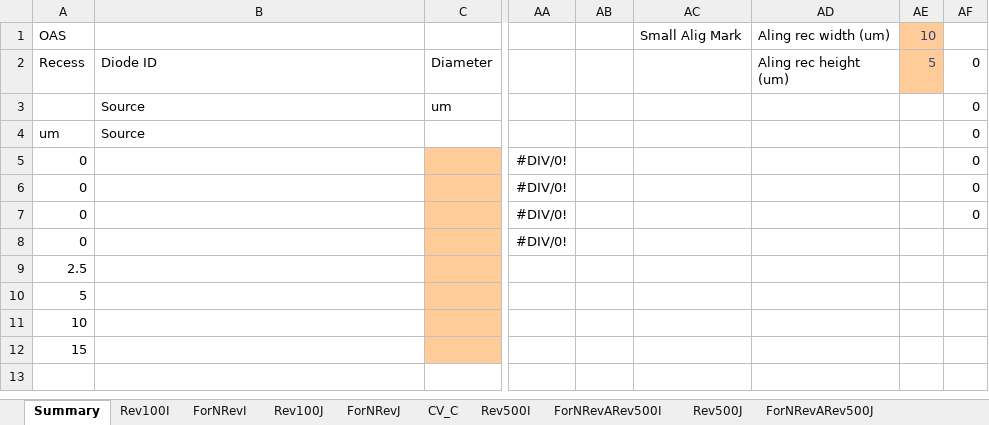
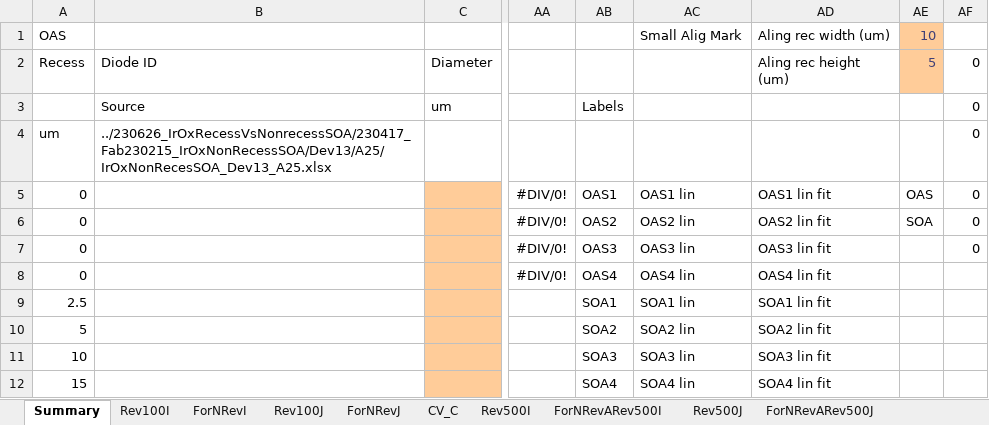
Before and after one commit to GitTurtleDone/excel_upload_fs, an Excel workbook: ComparisonExcelTemplates/F_1000um.xlsx, sheet Summary, drawn as a sheet; only a part is shown, gaps mark what is left out; values as stored, in another font and other column widths than the file's, no borders; charts and pictures not drawn; the diff names each change by its address in the sheet, - before the commit and + after, or states it on an @@ line.

```diff
--- a/ComparisonExcelTemplates/F_1000um.xlsx (sheet Summary)
+++ b/ComparisonExcelTemplates/F_1000um.xlsx (sheet Summary)
-AB3: (empty)
+AB3: Labels
-B4 (Diode ID): Source
+B4 (Diode ID): ../230626_IrOxRecessVsNonrecessSOA/230417_Fab230215_IrOxNonRecessSOA/Dev13/A25/IrOxNonRecesSOA_Dev13_A25.xlsx
-AB5: (empty)
+AB5: OAS1
-AC5: (empty)
+AC5: OAS1 lin
-AD5 (Aling rec height (um)): (empty)
+AD5 (Aling rec height (um)): OAS1 lin fit
-AE5 (5): (empty)
+AE5 (5): OAS
-AB6: (empty)
+AB6: OAS2
-AC6: (empty)
+AC6: OAS2 lin
-AD6 (Aling rec height (um)): (empty)
+AD6 (Aling rec height (um)): OAS2 lin fit
-AE6 (5): (empty)
+AE6 (5): SOA
-AB7: (empty)
+AB7: OAS3
-AC7: (empty)
+AC7: OAS3 lin
-AD7 (Aling rec height (um)): (empty)
+AD7 (Aling rec height (um)): OAS3 lin fit
-AB8: (empty)
+AB8: OAS4
-AC8: (empty)
+AC8: OAS4 lin
-AD8 (Aling rec height (um)): (empty)
+AD8 (Aling rec height (um)): OAS4 lin fit
-AB9: (empty)
+AB9: SOA1
-AC9: (empty)
+AC9: SOA1 lin
-AD9 (Aling rec height (um)): (empty)
+AD9 (Aling rec height (um)): SOA1 lin fit
-AB10: (empty)
+AB10: SOA2
-AC10: (empty)
+AC10: SOA2 lin
-AD10 (Aling rec height (um)): (empty)
+AD10 (Aling rec height (um)): SOA2 lin fit
-AB11: (empty)
+AB11: SOA3
-AC11: (empty)
+AC11: SOA3 lin
-AD11 (Aling rec height (um)): (empty)
+AD11 (Aling rec height (um)): SOA3 lin fit
-AB12: (empty)
+AB12: SOA4
-AC12: (empty)
+AC12: SOA4 lin
-AD12 (Aling rec height (um)): (empty)
+AD12 (Aling rec height (um)): SOA4 lin fit
```
Also changed, not shown: charts or pictures, ComparisonExcelTemplates/B_0100um.xlsx, ComparisonExcelTemplates/C_0200um.xlsx, 36 other files.
